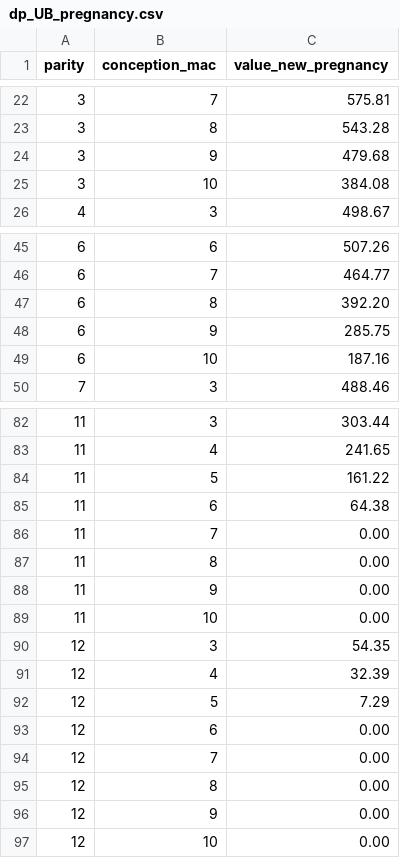
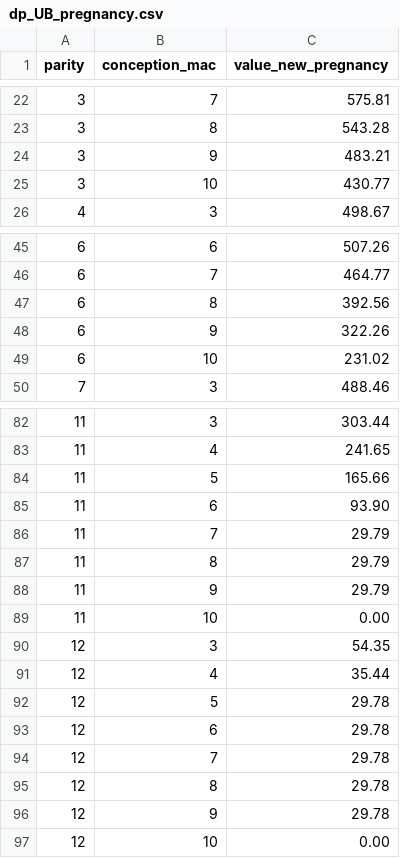
Before and after one commit to YijingGong/RL-for-Culling, a CSV file: dp_results/dp_UB_pregnancy.csv, drawn as a sheet; only a part is shown, gaps mark what is left out; the diff covers the shown part only.

```diff
--- a/dp_results/dp_UB_pregnancy.csv
+++ b/dp_results/dp_UB_pregnancy.csv
@@ -23,4 +23,4 @@ parity,conception_mac,value_new_pregnancy
 3,8,543.28
-3,9,479.68
-3,10,384.08
+3,9,483.21
+3,10,430.77
 4,3,498.67
@@ -46,5 +46,5 @@ parity,conception_mac,value_new_pregnancy
 6,7,464.77
-6,8,392.20
-6,9,285.75
-6,10,187.16
+6,8,392.56
+6,9,322.26
+6,10,231.02
 7,3,488.46
@@ -83,15 +83,15 @@ parity,conception_mac,value_new_pregnancy
 11,4,241.65
-11,5,161.22
-11,6,64.38
-11,7,0.00
-11,8,0.00
-11,9,0.00
+11,5,165.66
+11,6,93.90
+11,7,29.79
+11,8,29.79
+11,9,29.79
 11,10,0.00
 12,3,54.35
-12,4,32.39
-12,5,7.29
-12,6,0.00
-12,7,0.00
-12,8,0.00
-12,9,0.00
+12,4,35.44
+12,5,29.78
+12,6,29.78
+12,7,29.78
+12,8,29.78
+12,9,29.78
 12,10,0.00
```
Also changed, not shown: 19 edited cells elsewhere in this file, dp_results/dp_2025_cm_cost.csv, dp_results/dp_2025_pregnancy.csv, 14 other files.
